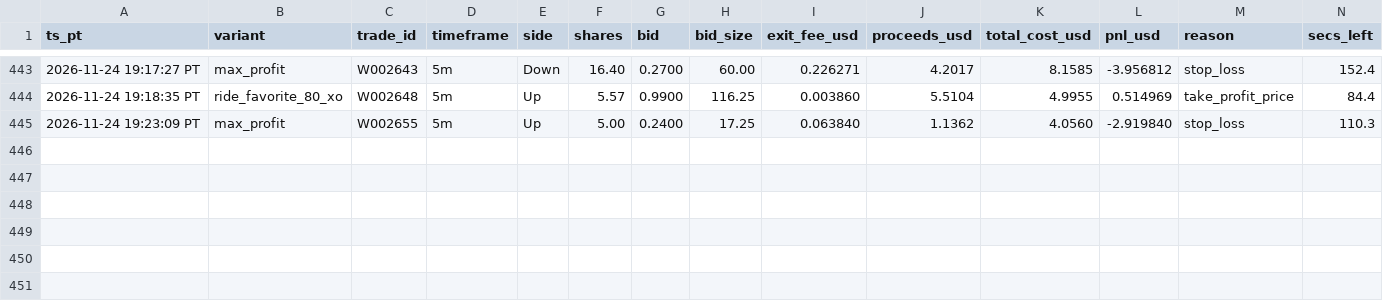
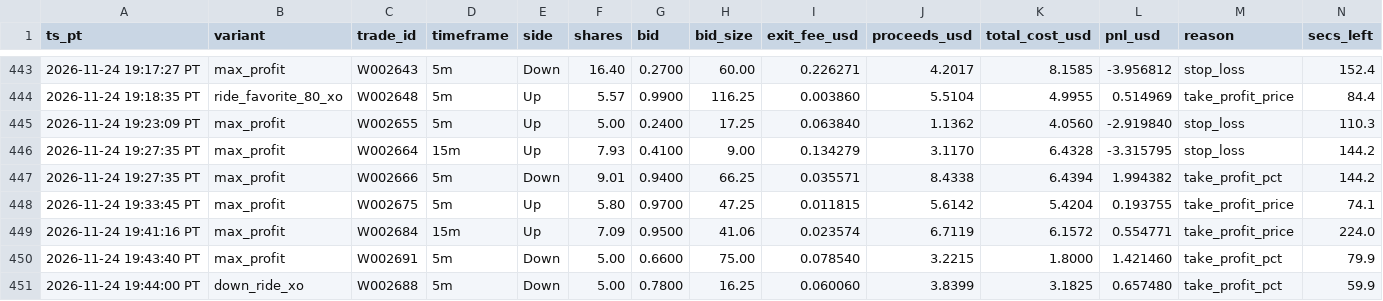
Before and after one commit to michaeldeuchar-dotcom/sol-paper-bot, a CSV file: data/week2/cash_out_exits.csv, drawn as a sheet; only a part is shown, gaps mark what is left out; rows hold the shown columns only; the diff names each change by its address in the sheet, - before the commit and + after, or states it on an @@ line.

```diff
--- a/data/week2/cash_out_exits.csv
+++ b/data/week2/cash_out_exits.csv
+row 446: 2026-11-24 19:27:35 PT | max_profit | W002664 | 15m | Up | 7.93 | 0.4100 | 9.00 | 0.134279 | 3.1170 | 6.4328 | -3.315795 | stop_loss | 144.2
+row 447: 2026-11-24 19:27:35 PT | max_profit | W002666 | 5m | Down | 9.01 | 0.9400 | 66.25 | 0.035571 | 8.4338 | 6.4394 | 1.994382 | take_profit_pct | 144.2
+row 448: 2026-11-24 19:33:45 PT | max_profit | W002675 | 5m | Up | 5.80 | 0.9700 | 47.25 | 0.011815 | 5.6142 | 5.4204 | 0.193755 | take_profit_price | 74.1
+row 449: 2026-11-24 19:41:16 PT | max_profit | W002684 | 15m | Up | 7.09 | 0.9500 | 41.06 | 0.023574 | 6.7119 | 6.1572 | 0.554771 | take_profit_price | 224.0
+row 450: 2026-11-24 19:43:40 PT | max_profit | W002691 | 5m | Down | 5.00 | 0.6600 | 75.00 | 0.078540 | 3.2215 | 1.8000 | 1.421460 | take_profit_pct | 79.9
+row 451: 2026-11-24 19:44:00 PT | down_ride_xo | W002688 | 5m | Down | 5.00 | 0.7800 | 16.25 | 0.060060 | 3.8399 | 3.1825 | 0.657480 | take_profit_pct | 59.9
```
Also changed, not shown: data/week2/decisions_tail.csv, data/week2/trades_auto_pick.csv, 21 other files.
